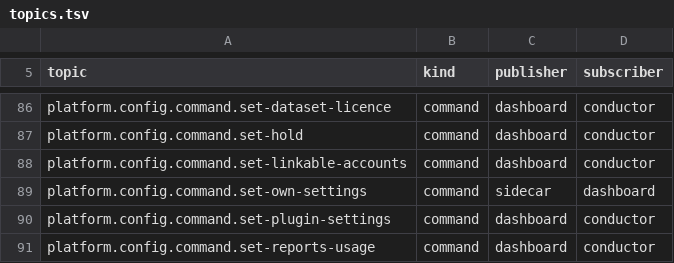
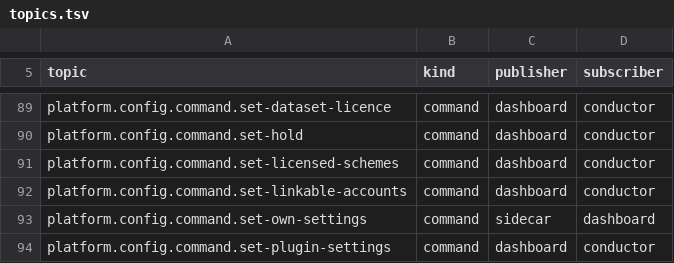
Before and after one commit to open-meridian/meridian-core, a TSV file: deploy/topics.tsv, drawn as a sheet; only a part is shown, gaps mark what is left out; the shorter side is filled out with more unchanged rows; the diff covers the shown part only; the diff names each change by its address in the sheet, - before the commit and + after, or states it on an @@ line.

```diff
--- a/deploy/topics.tsv
+++ b/deploy/topics.tsv
+row 91: platform.config.command.set-licensed-schemes | command | dashboard | conductor
```
Also changed, not shown: 8 added rows and 3 edited cells elsewhere in this file, 27 other files.
